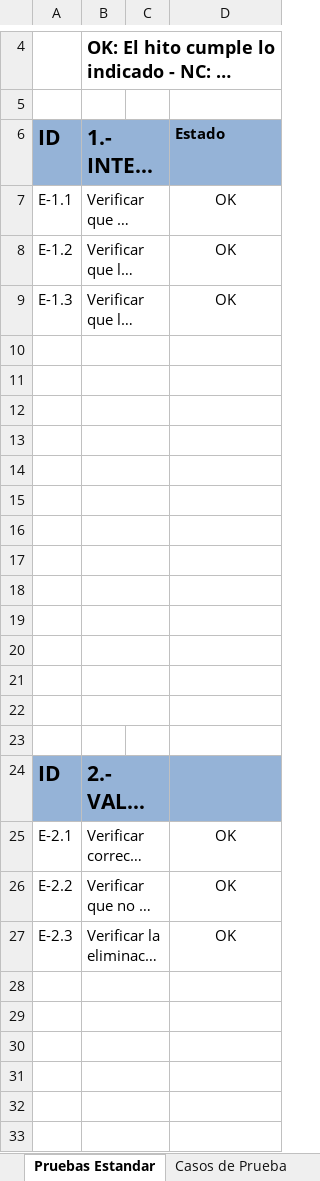
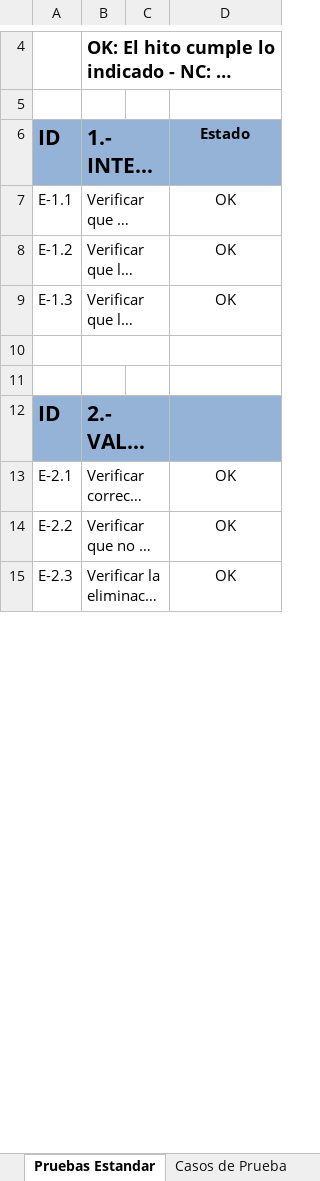
Before and after one commit to ProgramacionDuoc26/Catch-Go, an Excel workbook: Documentacion/Unidad #3/3.1.3 Planilla Casos de Prueba.xlsx, sheet Pruebas Estandar, drawn as a sheet; only a part is shown, gaps mark what is left out; long unchanged cells end in …; values as stored, in another font and other column widths than the file's, no borders; the diff covers the shown part only; the diff names each change by its address in the sheet, - before the commit and + after, or states it on an @@ line.

```diff
--- a/Documentacion/Unidad #3/3.1.3 Planilla Casos de Prueba.xlsx (sheet Pruebas Estandar)
+++ b/Documentacion/Unidad #3/3.1.3 Planilla Casos de Prueba.xlsx (sheet Pruebas Estandar)
-D6 alignment: left
+D6 alignment: center
-B11:C11 merged
-row 12: (empty)
-row 13: (empty)
-row 14: (empty)
-row 15: (empty)
-row 16: (empty)
-row 17: (empty)
-row 18: (empty)
-row 19: (empty)
-row 20: (empty)
-row 21: (empty)
-row 22: (empty)
-row 23: (empty)
-row 28: (empty)
-row 29: (empty)
-row 30: (empty)
-row 31: (empty)
-row 32: (empty)
-row 33: (empty)
```
Also changed, not shown: 23 removed rows, cell formats and merged cells elsewhere in this sheet, sheet Casos de Prueba, sheet Totales, charts or pictures, 8 other files.
